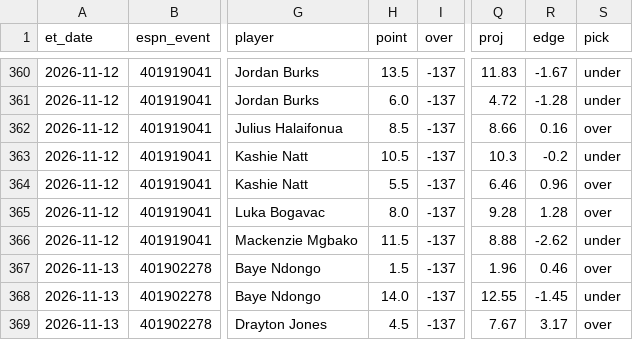
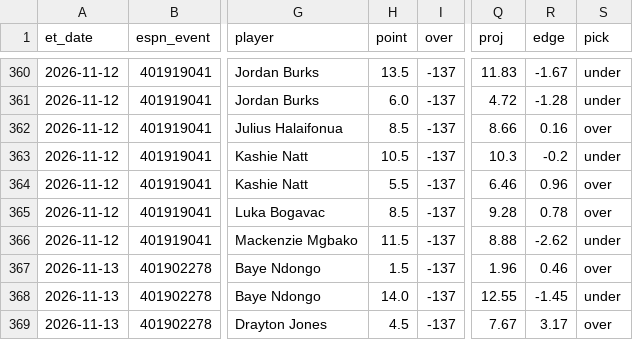
Before and after one commit to jlwin1995-alt/CBB, a CSV file: data/log/lines_graded.csv, drawn as a sheet; only a part is shown, gaps mark what is left out; the diff names each change by its address in the sheet, - before the commit and + after, or states it on an @@ line.

```diff
--- a/data/log/lines_graded.csv
+++ b/data/log/lines_graded.csv
-H365 (point): 8.0
+H365 (point): 8.5
-R365 (edge): 1.28
+R365 (edge): 0.78
```
Also changed, not shown: data/log/credits.csv, data/log/unmatched_events.csv, 8 other files.
